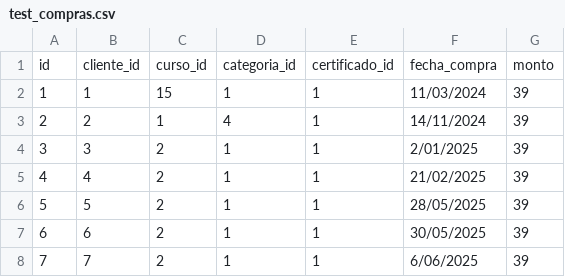
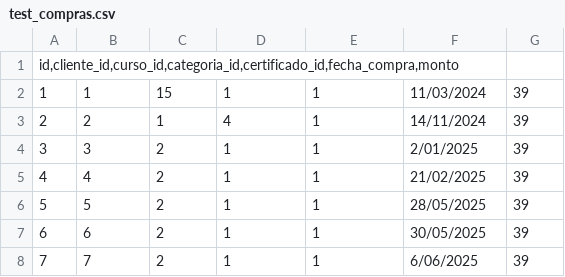
Before and after one commit to 4bimcad/sales-analytics-pipeline, a CSV file: data/incoming/test_compras.csv, drawn as a sheet.

Commit message:
Update test_compras.csv

```diff
--- a/data/incoming/test_compras.csv
+++ b/data/incoming/test_compras.csv
@@ -1,2 +1,2 @@
-id;cliente_id;curso_id;categoria_id;certificado_id;fecha_compra;monto
+id,cliente_id,curso_id,categoria_id,certificado_id,fecha_compra,monto
 1;1;15;1;1;11/03/2024;39
```
